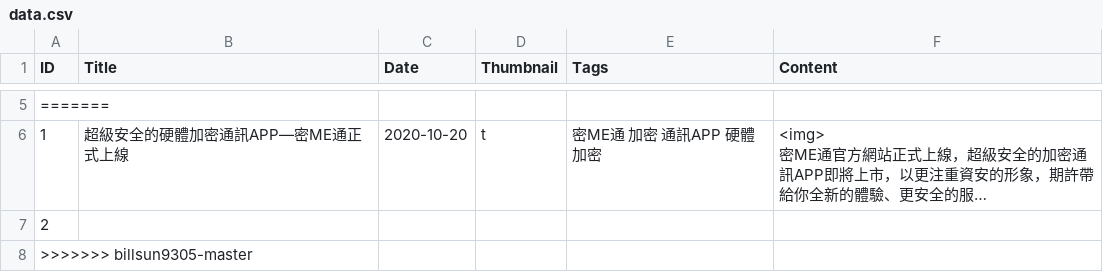
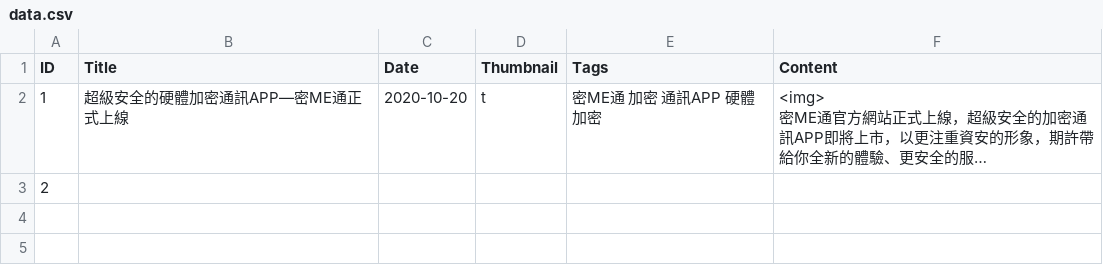
Before and after one commit to billsun9305/Mimekom, a CSV file: data.csv, drawn as a sheet; only a part is shown, gaps mark what is left out; long unchanged cells end in …; the diff covers the shown part only; the diff names each change by its address in the sheet, - before the commit and + after, or states it on an @@ line.

```diff
--- a/data.csv
+++ b/data.csv
-row 5: =======
-row 8: >>>>>>> billsun9305-master
```
Also changed, not shown: 3 removed rows elsewhere in this file, 14 other files.
